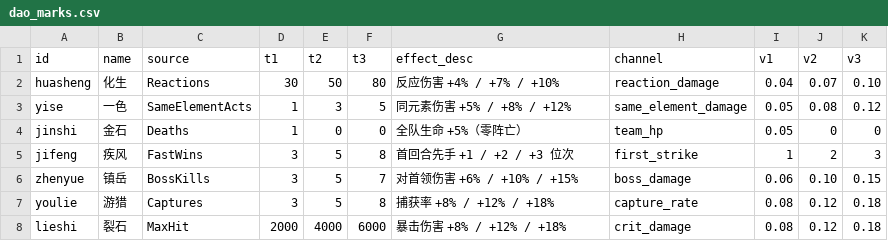
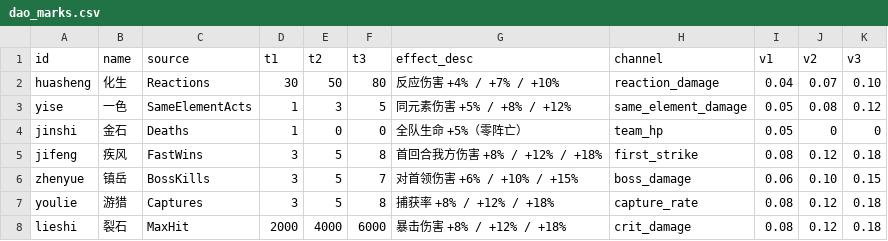
Before and after one commit to ZZYX8Ar/WanXiang, a CSV file: Assets/Resources/Data/dao_marks.csv, drawn as a sheet.

Commit message:
B2-i：最后一条道痕「疾风」生效（7/7 全部接通）
阶段制下"先手位次"没有落点（我方已固定先攻），所以把「疾风」改成**首回合伤害**：
- dao_marks.csv：jifeng 的 v1/v2/v3 从 1/2/3（位次）改为 0.08/0.12/0.18，
  描述同步为"首回合我方伤害 +8% / +12% / +18%"
- ComputeDamage：`st.Turn <= 1 && src.Side == Player` 时 ×(1 + first_strike 通道)

至此 7 条道痕全部生效：
化生（反应伤害）/ 一色（纯色伤害）/ 金石（全队生命）/ 疾风（首回合伤害）/
镇岳（对首领）/ 游猎（捕获率，P3-c 已接）/ 裂石（暴击伤害）

验证（unityMCP）：疾风★3 → first_strike=0.18，V1/V2/V3=0.08/0.12/0.18
battle 21/0、combo 20/0、campaign 34/0、CsvSelfTest ✅（无道痕时 ×1）

```diff
--- a/Assets/Resources/Data/dao_marks.csv
+++ b/Assets/Resources/Data/dao_marks.csv
@@ -4,3 +4,3 @@ yise,一色,SameElementActs,1,3,5,同元素伤害 +5% / +8% / +12%,same_element_
 jinshi,金石,Deaths,1,0,0,全队生命 +5%（零阵亡）,team_hp,0.05,0,0
-jifeng,疾风,FastWins,3,5,8,首回合先手 +1 / +2 / +3 位次,first_strike,1,2,3
+jifeng,疾风,FastWins,3,5,8,首回合我方伤害 +8% / +12% / +18%,first_strike,0.08,0.12,0.18
 zhenyue,镇岳,BossKills,3,5,7,对首领伤害 +6% / +10% / +15%,boss_damage,0.06,0.10,0.15
```
Also changed, not shown: 1 other file.
